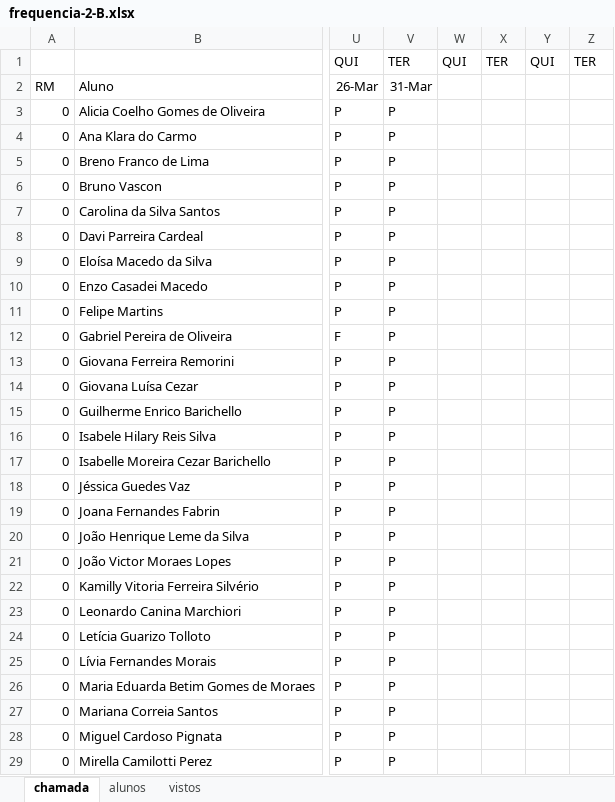
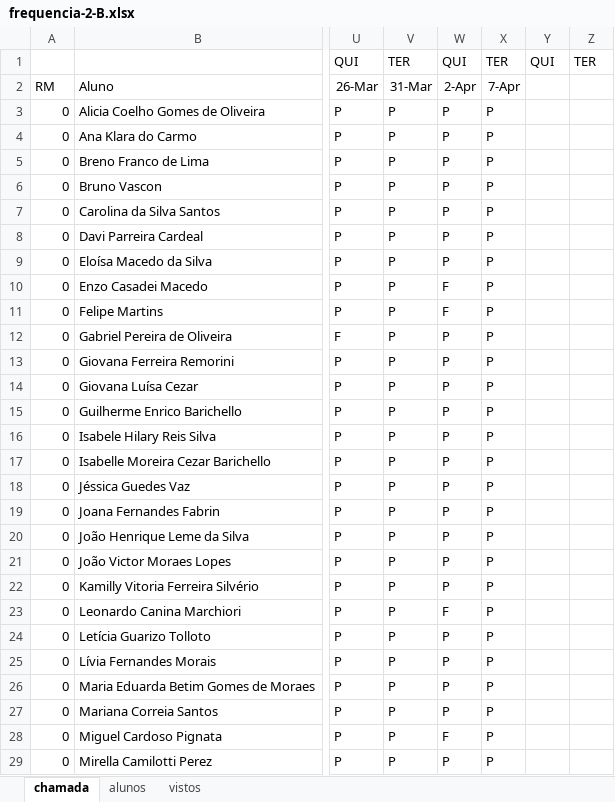
Before and after one commit to wellifabio/senai2026, an Excel workbook: ds/turmas/1DES_B/frequencia-2-B.xlsx, sheet chamada, drawn as a sheet; only a part is shown, gaps mark what is left out; values as stored, in another font and other column widths than the file's, no borders; conditional formats not drawn; the diff covers the shown part only; the diff names each change by its address in the sheet, - before the commit and + after, or states it on an @@ line.

Commit message:
chamada

```diff
--- a/ds/turmas/1DES_B/frequencia-2-B.xlsx (sheet chamada)
+++ b/ds/turmas/1DES_B/frequencia-2-B.xlsx (sheet chamada)
-W2: (empty)
+W2: 2-Apr
-X2: (empty)
+X2: 7-Apr
-W3:W9: (empty)
+W3:W9: P
-X3:X29: (empty)
+X3:X29: P
-W10:W11: (empty)
+W10:W11: F
-W12:W22: (empty)
+W12:W22: P
-W23: (empty)
+W23: F
-W24:W27: (empty)
+W24:W27: P
-W28: (empty)
+W28: F
-W29: (empty)
+W29: P
```
Also changed, not shown: 10 edited cells elsewhere in this sheet.
